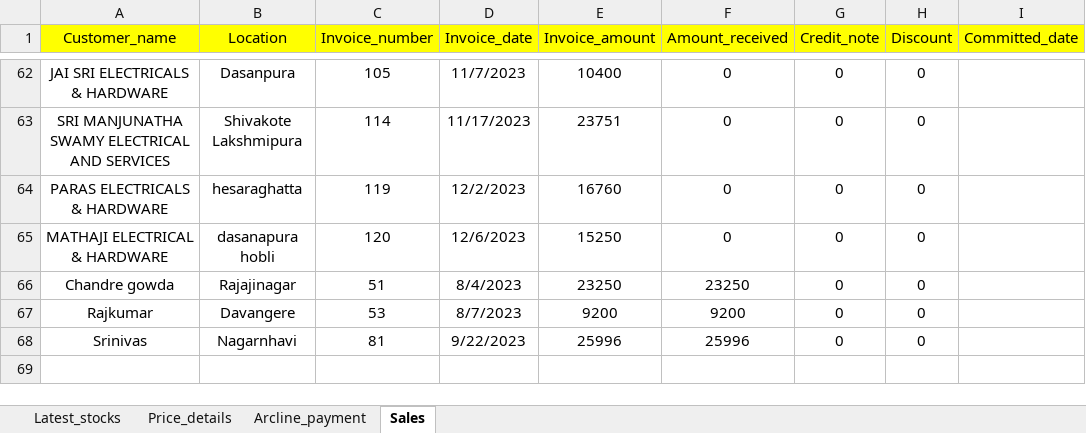
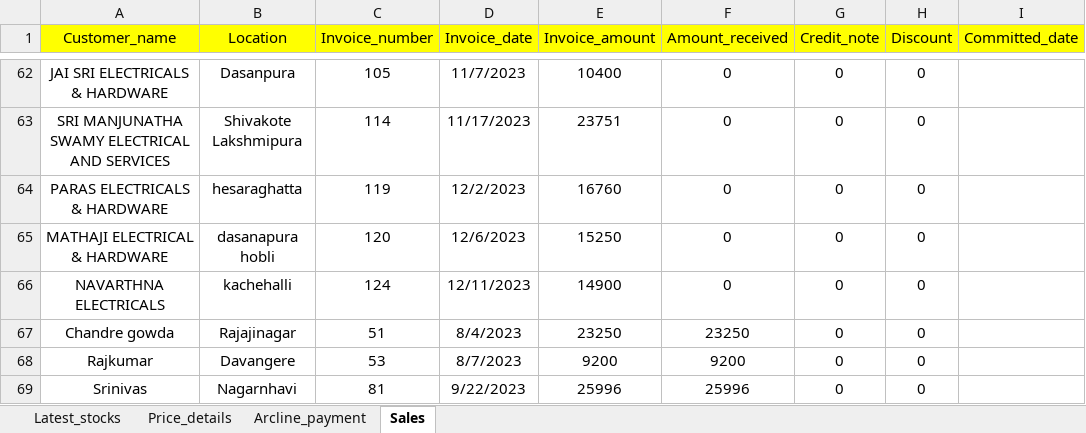
Before and after one commit to lohith0501/Rathnas, an Excel workbook: Arcline_master_database.xlsx, sheet Sales, drawn as a sheet; only a part is shown, gaps mark what is left out; values as stored, in another font and other column widths than the file's, no borders; the diff names each change by its address in the sheet, - before the commit and + after, or states it on an @@ line.

Commit message:
Add files via upload

```diff
--- a/Arcline_master_database.xlsx (sheet Sales)
+++ b/Arcline_master_database.xlsx (sheet Sales)
+row 66: NAVARTHNA ELECTRICALS | kachehalli | 124 | 12/11/2023 | 14900 | 0 | 0 | 0
```
